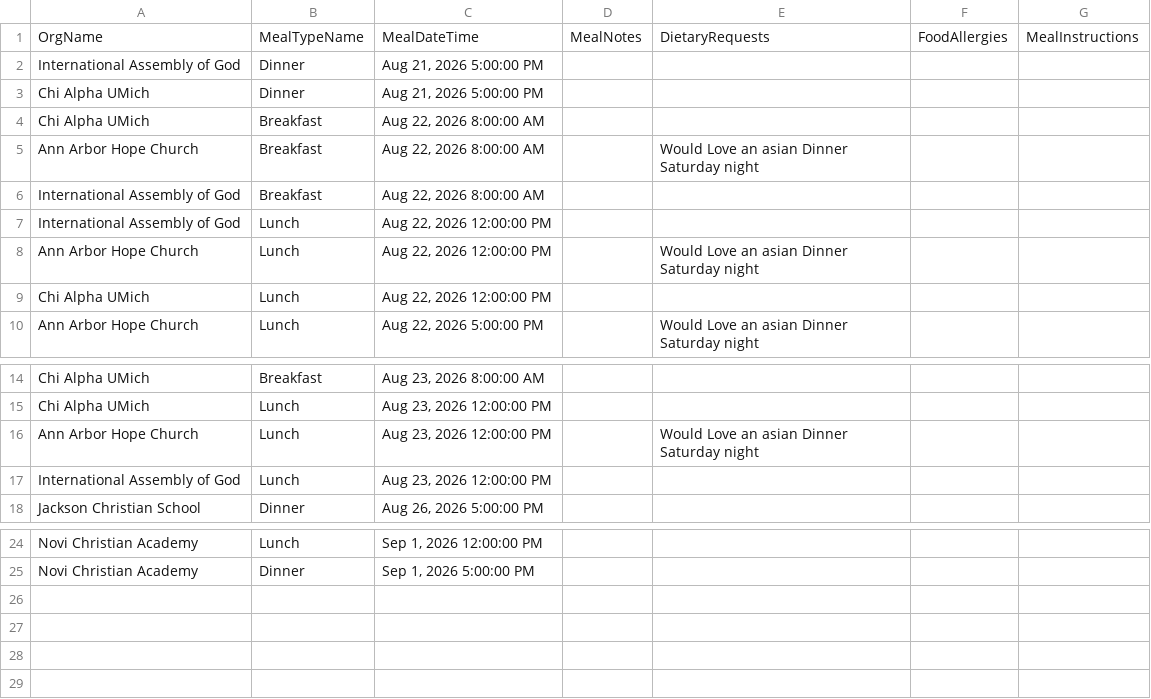
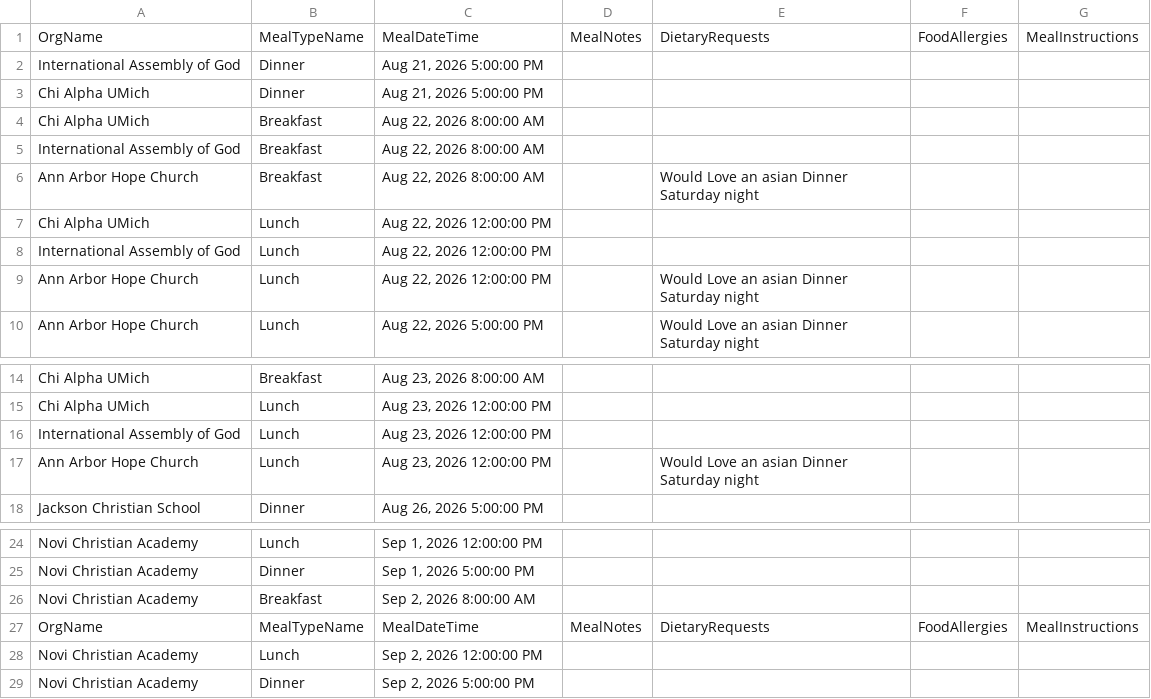
Before and after one commit to solomon123james-cmd/fhl-dashboard-data, a CSV file: data/Meal_Info_Report.csv, drawn as a sheet; only a part is shown, gaps mark what is left out.

Commit message:
sync: update data/Meal_Info_Report.csv

```diff
--- a/data/Meal_Info_Report.csv
+++ b/data/Meal_Info_Report.csv
@@ -4,7 +4,7 @@ Chi Alpha UMich,Dinner,"Aug 21, 2026 5:00:00 PM",,,,
 Chi Alpha UMich,Breakfast,"Aug 22, 2026 8:00:00 AM",,,,
+International Assembly of God,Breakfast,"Aug 22, 2026 8:00:00 AM",,,,
 Ann Arbor Hope Church,Breakfast,"Aug 22, 2026 8:00:00 AM",,Would Love an asian Dinner Saturday night ,,
-International Assembly of God,Breakfast,"Aug 22, 2026 8:00:00 AM",,,,
+Chi Alpha UMich,Lunch,"Aug 22, 2026 12:00:00 PM",,,,
 International Assembly of God,Lunch,"Aug 22, 2026 12:00:00 PM",,,,
 Ann Arbor Hope Church,Lunch,"Aug 22, 2026 12:00:00 PM",,Would Love an asian Dinner Saturday night ,,
-Chi Alpha UMich,Lunch,"Aug 22, 2026 12:00:00 PM",,,,
 Ann Arbor Hope Church,Lunch,"Aug 22, 2026 5:00:00 PM",,Would Love an asian Dinner Saturday night ,,
@@ -15,4 +15,4 @@ Chi Alpha UMich,Breakfast,"Aug 23, 2026 8:00:00 AM",,,,
 Chi Alpha UMich,Lunch,"Aug 23, 2026 12:00:00 PM",,,,
+International Assembly of God,Lunch,"Aug 23, 2026 12:00:00 PM",,,,
 Ann Arbor Hope Church,Lunch,"Aug 23, 2026 12:00:00 PM",,Would Love an asian Dinner Saturday night ,,
-International Assembly of God,Lunch,"Aug 23, 2026 12:00:00 PM",,,,
 Jackson Christian School,Dinner,"Aug 26, 2026 5:00:00 PM",,,,
@@ -25 +25,5 @@ Novi Christian Academy,Lunch,"Sep 1, 2026 12:00:00 PM",,,,
 Novi Christian Academy,Dinner,"Sep 1, 2026 5:00:00 PM",,,,
+Novi Christian Academy,Breakfast,"Sep 2, 2026 8:00:00 AM",,,,
+OrgName,MealTypeName,MealDateTime,MealNotes,DietaryRequests,FoodAllergies,MealInstructions
+Novi Christian Academy,Lunch,"Sep 2, 2026 12:00:00 PM",,,,
+Novi Christian Academy,Dinner,"Sep 2, 2026 5:00:00 PM",,,,
```
